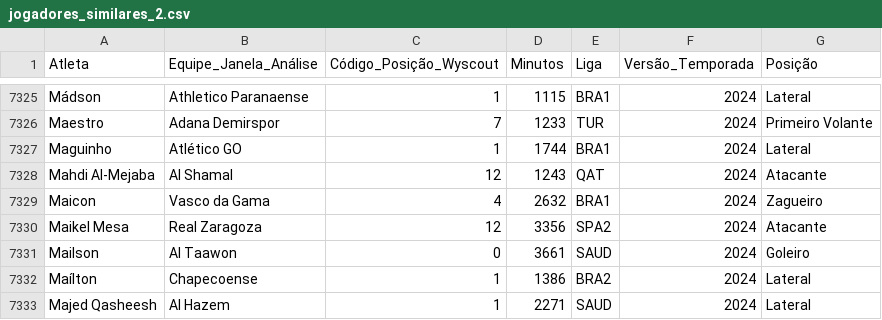
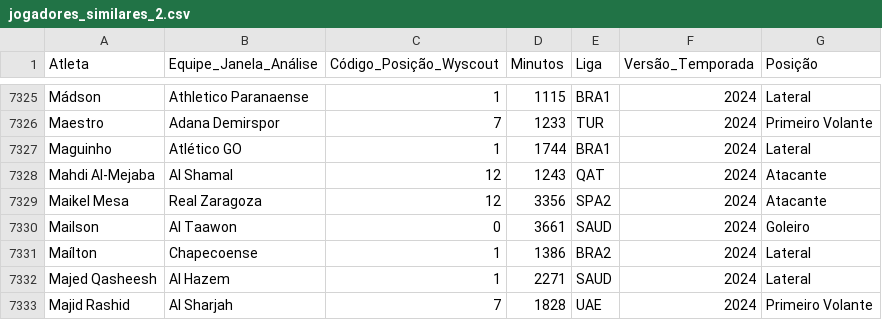
Before and after one commit to JAmerico1898/SoftPlayerz, a CSV file: jogadores_similares_2.csv, drawn as a sheet; only a part is shown, gaps mark what is left out; the shorter side is filled out with more unchanged rows; the diff names each change by its address in the sheet, - before the commit and + after, or states it on an @@ line.

```diff
--- a/jogadores_similares_2.csv
+++ b/jogadores_similares_2.csv
-row 7329: Maicon | Vasco da Gama | 4 | 2632 | BRA1 | 2024 | Zagueiro
```
Also changed, not shown: 1 other file.
